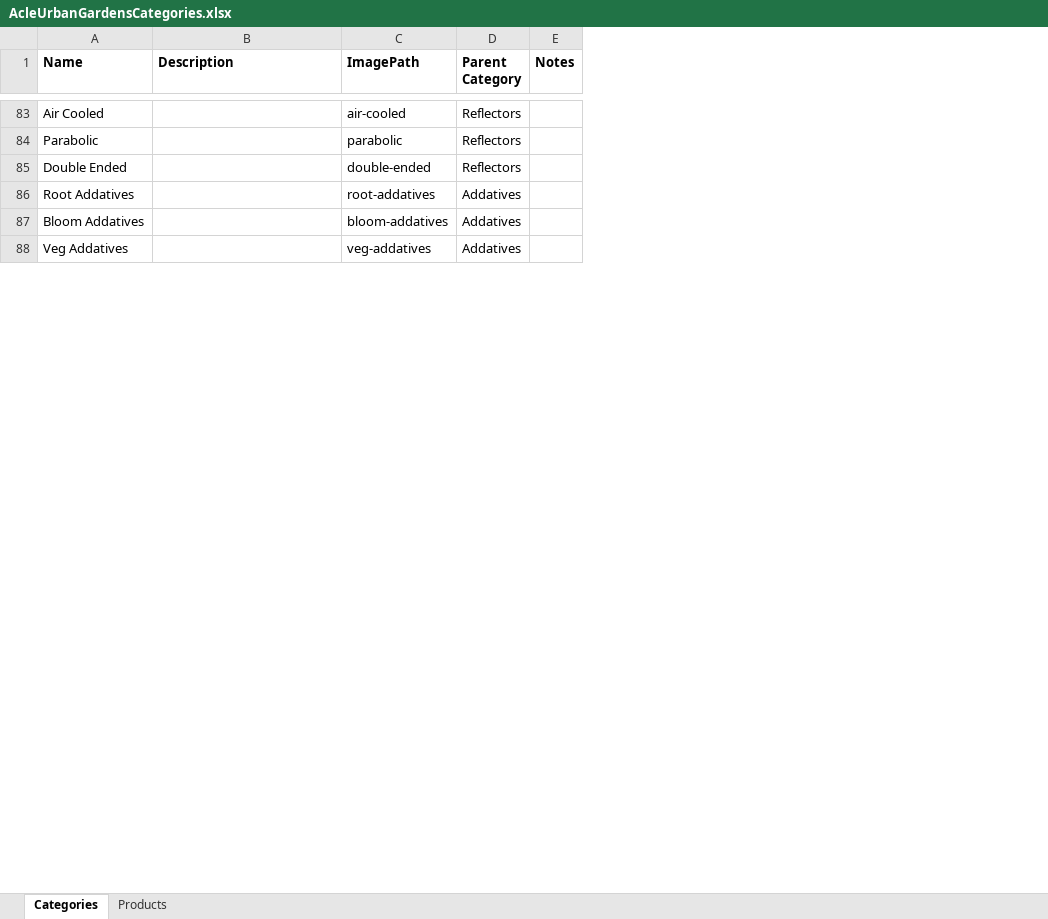
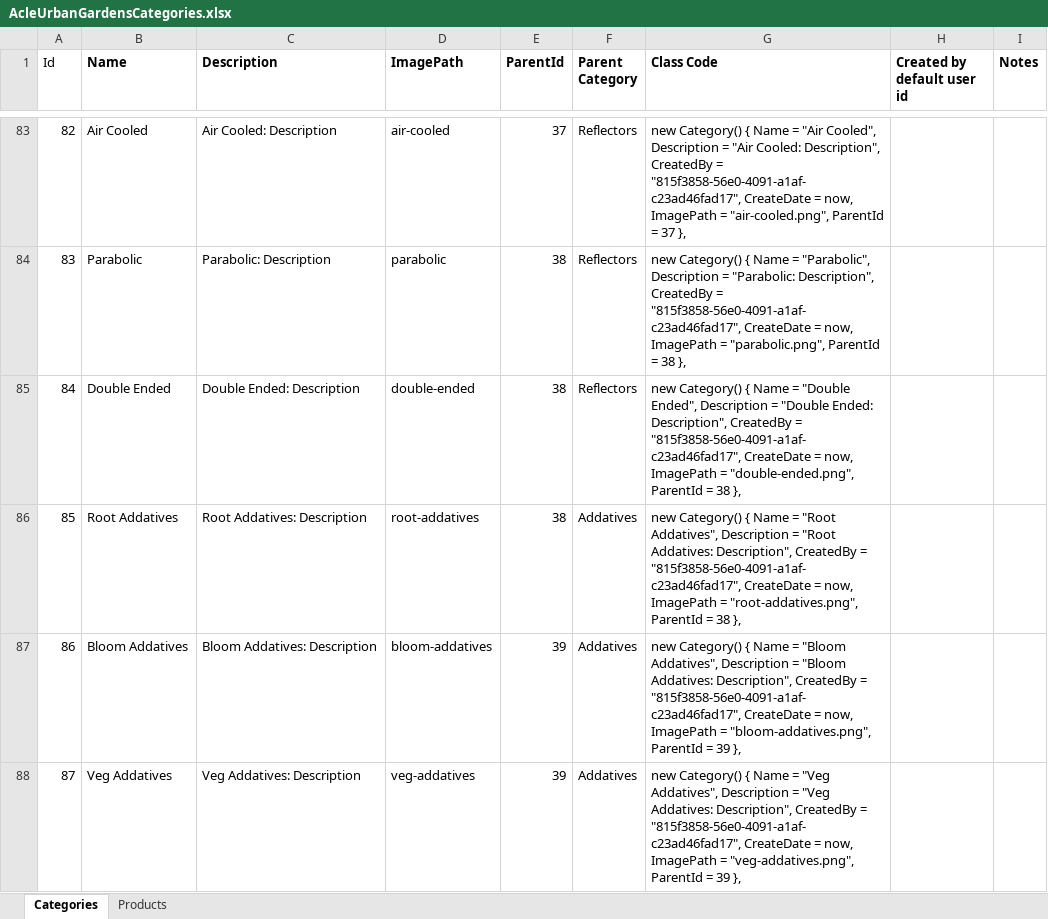
Before and after one commit to IainBlackwood/Urban-Gardens, an Excel workbook: Documentation/Data Definitions/AcleUrbanGardensCategories.xlsx, sheet Categories, drawn as a sheet; only a part is shown, gaps mark what is left out; values as stored, in another font and other column widths than the file's, no borders; addresses are those after the commit; the diff covers the shown part only; the diff names each change by its address in the sheet, - before the commit and + after, or states it on an @@ line.

Commit message:
Updated the Categories Data sheet
Updated the Categories Data sheet in AcleurbanGardensCategories.xlsx
file

```diff
--- a/Documentation/Data Definitions/AcleUrbanGardensCategories.xlsx (sheet Categories)
+++ b/Documentation/Data Definitions/AcleUrbanGardensCategories.xlsx (sheet Categories)
+column A (Id), rows 83-88: 82 | 83 | 84 | 85 | 86 | 87
+column E (ParentId), rows 83-88: 37 | 38 | 38 | 38 | 39 | 39
+column G (Class Code), rows 83-88: new Category() { Name = "Air Cooled", Description = "Air Cooled: Description", CreatedBy = "815f3858-56e0-4091-a1af-c23ad46fad17", CreateDate = now, ImagePath = "air-cooled.png", ParentId = 37 }, | new Category() { Name = "Parabolic", Description = "Parabolic: Description", CreatedBy = "815f3858-56e0-4091-a1af-c23ad46fad17", CreateDate = now, ImagePath = "parabolic.png", ParentId = 38 }, | new Category() { Name = "Double Ended", Description = "Double Ended: Description", CreatedBy = "815f3858-56e0-4091-a1af-c23ad46fad17", CreateDate = now, ImagePath = "double-ended.png", ParentId = 38 }, | new Category() { Name = "Root Addatives", Description = "Root Addatives: Description", CreatedBy = "815f3858-56e0-4091-a1af-c23ad46fad17", CreateDate = now, ImagePath = "root-addatives.png", ParentId = 38 }, | new Category() { Name = "Bloom Addatives", Description = "Bloom Addatives: Description", CreatedBy = "815f3858-56e0-4091-a1af-c23ad46fad17", CreateDate = now, ImagePath = "bloom-addatives.png", ParentId = 39 }, | new Category() { Name = "Veg Addatives", Description = "Veg Addatives: Description", CreatedBy = "815f3858-56e0-4091-a1af-c23ad46fad17", CreateDate = now, ImagePath = "veg-addatives.png", ParentId = 39 },
+column H (Created by default user id), empty
-C83 (Description): (empty)
+C83 (Description): Air Cooled: Description
-C84 (Description): (empty)
+C84 (Description): Parabolic: Description
-C85 (Description): (empty)
+C85 (Description): Double Ended: Description
-C86 (Description): (empty)
+C86 (Description): Root Addatives: Description
-C87 (Description): (empty)
+C87 (Description): Bloom Addatives: Description
-C88 (Description): (empty)
+C88 (Description): Veg Addatives: Description
```
Also changed, not shown: 1 added row, 1 removed row and 96 edited cells elsewhere in this sheet, sheet Products, formulas that keep their value, 1 other file.
